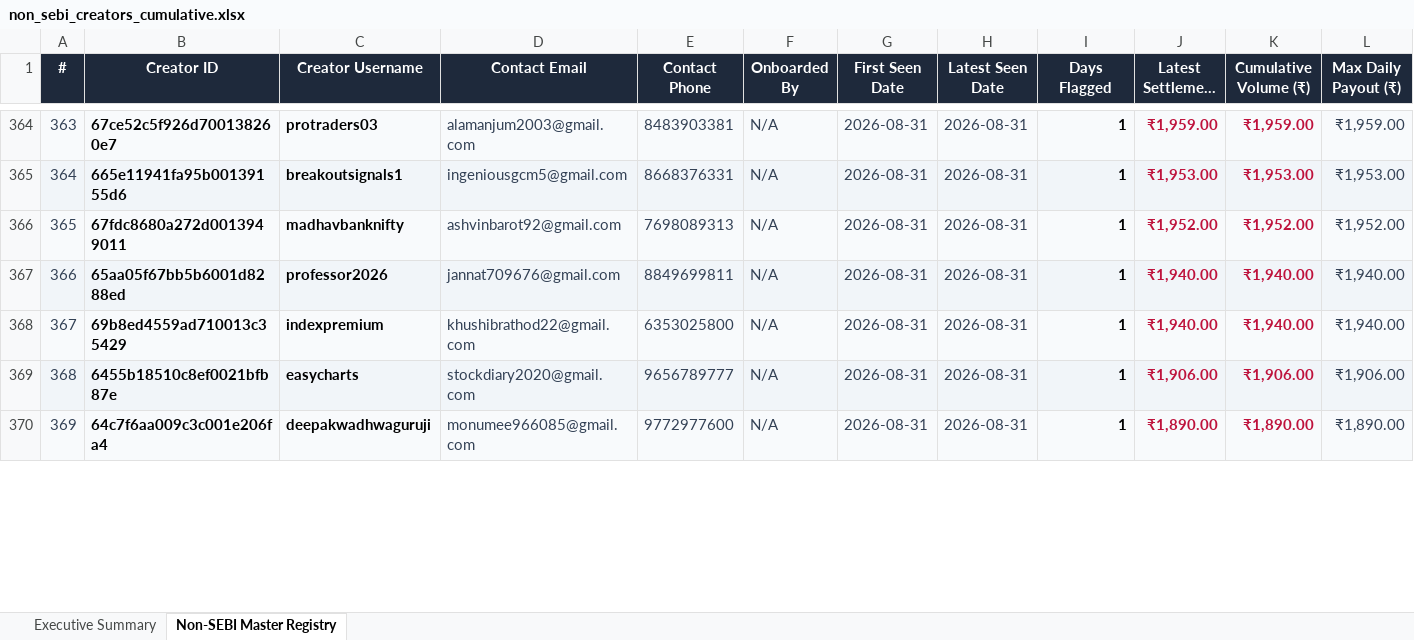
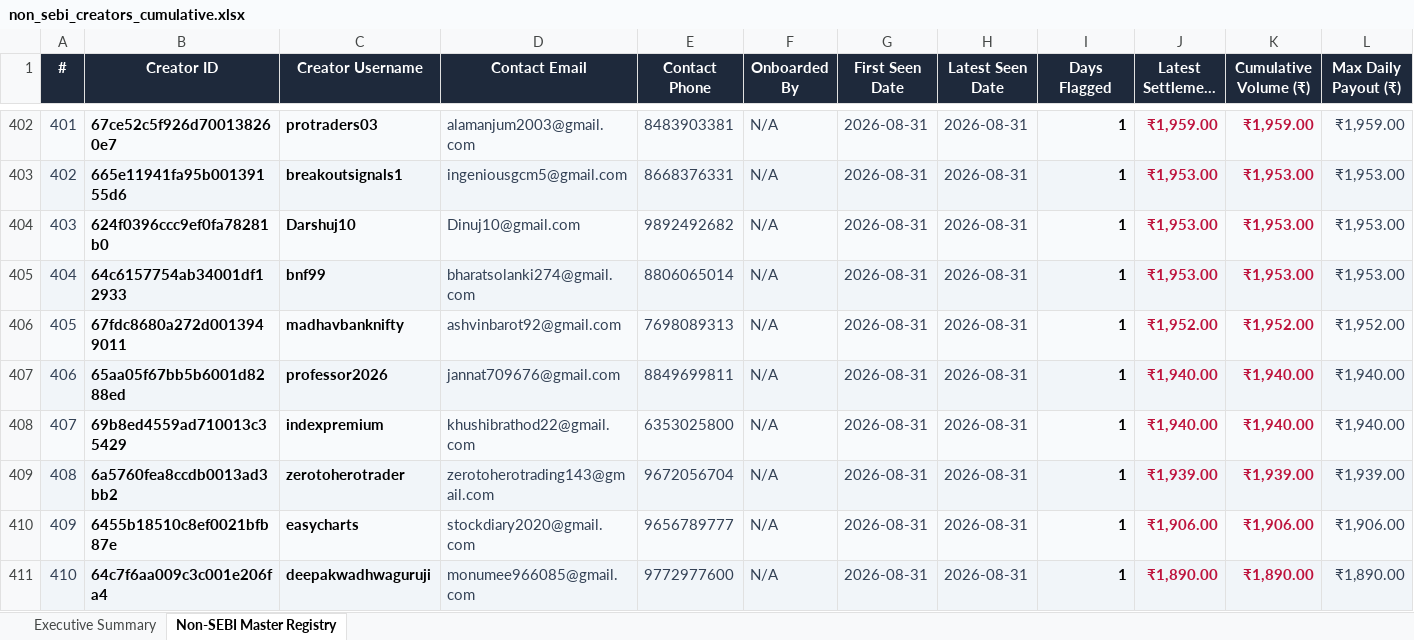
Before and after one commit to mohitkr04/cosmofeed_settlement, an Excel workbook: data/non_sebi_creators_cumulative.xlsx, sheet Non-SEBI Master Registry, drawn as a sheet; only a part is shown, gaps mark what is left out; long unchanged cells end in …; values as stored, in another font and other column widths than the file's, no borders; rows hold the shown columns only; the diff covers the shown part only; the diff names each change by its address in the sheet, - before the commit and + after, or states it on an @@ line.

```diff
--- a/data/non_sebi_creators_cumulative.xlsx (sheet Non-SEBI Master Registry)
+++ b/data/non_sebi_creators_cumulative.xlsx (sheet Non-SEBI Master Registry)
@@ column A (#) renumbered from row 39 down @@
+row 404: 403 | 624f0396ccc9ef0fa78281b0 | Darshuj10 | Dinuj10@gmail.com | 9892492682 | N/A | 2026-08-31 | 2026-08-31 | 1 | ₹1,953.00 | ₹1,953.00 | ₹1,953.00
+row 405: 404 | 64c6157754ab34001df12933 | bnf99 | bharatsolanki274@gmail.com | 8806065014 | N/A | 2026-08-31 | 2026-08-31 | 1 | ₹1,953.00 | ₹1,953.00 | ₹1,953.00
+row 409: 408 | 6a5760fea8ccdb0013ad3bb2 | zerotoherotrader | zerotoherotrading143@gmail.com | 9672056704 | N/A | 2026-08-31 | 2026-08-31 | 1 | ₹1,939.00 | ₹1,939.00 | ₹1,939.00
```
Also changed, not shown: 51 added rows and 214 edited cells elsewhere in this sheet, sheet Executive Summary, reports/telegram_sebi_10day_report.xlsx, 16 other files.
